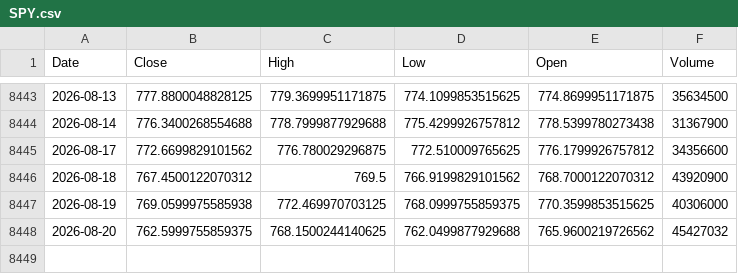
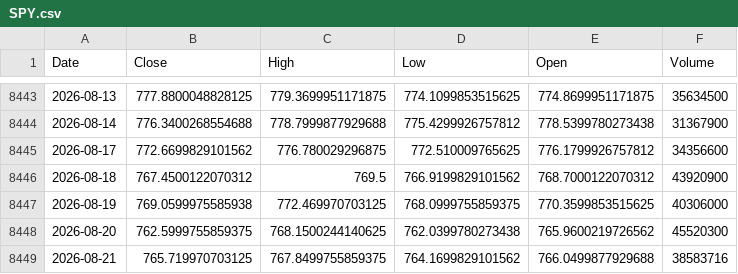
Before and after one commit to kittycapital/vix-spy, a CSV file: data/SPY.csv, drawn as a sheet; only a part is shown, gaps mark what is left out.

```diff
--- a/data/SPY.csv
+++ b/data/SPY.csv
@@ -8447,2 +8447,3 @@ Date,Close,High,Low,Open,Volume
 2026-08-19,769.0599975585938,772.469970703125,768.0999755859375,770.3599853515625,40306000
-2026-08-20,762.5999755859375,768.1500244140625,762.0499877929688,765.9600219726562,45427032
+2026-08-20,762.5999755859375,768.1500244140625,762.0399780273438,765.9600219726562,45520300
+2026-08-21,765.719970703125,767.8499755859375,764.1699829101562,766.0499877929688,38583716
```
Also changed, not shown: data/VIX.csv.
